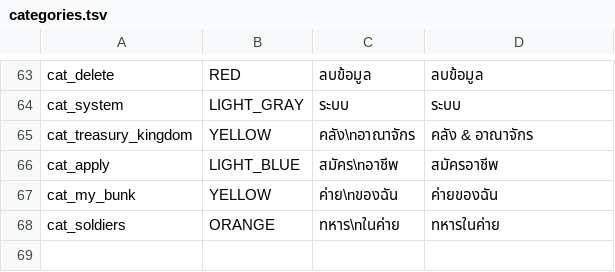
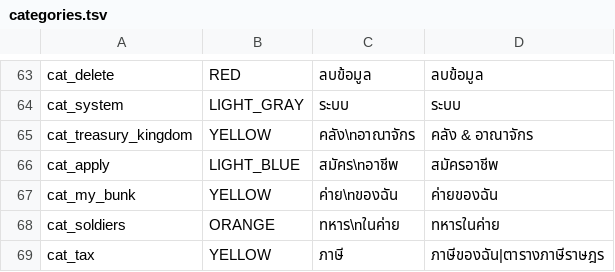
Before and after one commit to plussgpt3-beep/IconResourcePack, a TSV file: tools/categories.tsv, drawn as a sheet; only a part is shown, gaps mark what is left out; the diff names each change by its address in the sheet, - before the commit and + after, or states it on an @@ line.

```diff
--- a/tools/categories.tsv
+++ b/tools/categories.tsv
+row 69: cat_tax | YELLOW | ภาษี | ภาษีของฉัน|ตารางภาษีราษฎร
```
Also changed, not shown: 12 other files.
